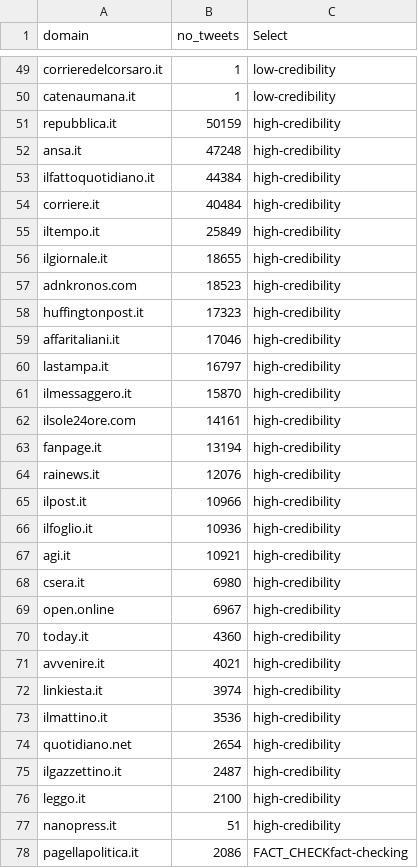
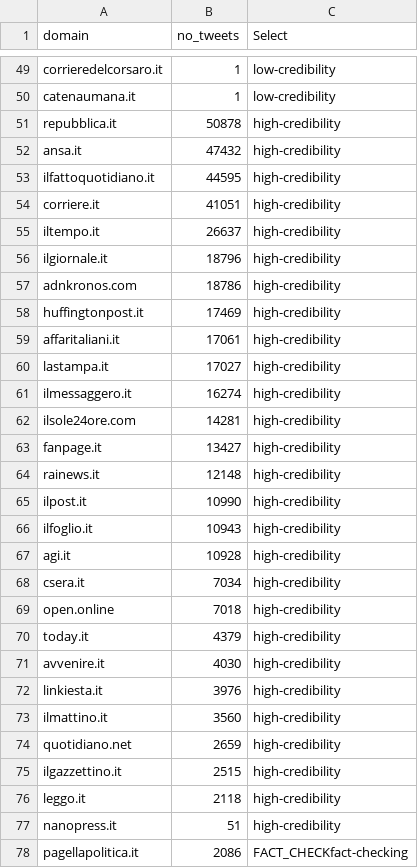
Before and after one commit to frapierri/VaccinItaly, a CSV file: dashboard/tw_dashboard_domain_count.csv, drawn as a sheet; only a part is shown, gaps mark what is left out; the diff covers the shown part only.

```diff
--- a/dashboard/tw_dashboard_domain_count.csv
+++ b/dashboard/tw_dashboard_domain_count.csv
@@ -50,28 +50,28 @@ corrieredelcorsaro.it,1,low-credibility
 catenaumana.it,1,low-credibility
-repubblica.it,50159,high-credibility
-ansa.it,47248,high-credibility
-ilfattoquotidiano.it,44384,high-credibility
-corriere.it,40484,high-credibility
-iltempo.it,25849,high-credibility
-ilgiornale.it,18655,high-credibility
-adnkronos.com,18523,high-credibility
-huffingtonpost.it,17323,high-credibility
-affaritaliani.it,17046,high-credibility
-lastampa.it,16797,high-credibility
-ilmessaggero.it,15870,high-credibility
-ilsole24ore.com,14161,high-credibility
-fanpage.it,13194,high-credibility
-rainews.it,12076,high-credibility
-ilpost.it,10966,high-credibility
-ilfoglio.it,10936,high-credibility
-agi.it,10921,high-credibility
-csera.it,6980,high-credibility
-open.online,6967,high-credibility
-today.it,4360,high-credibility
-avvenire.it,4021,high-credibility
-linkiesta.it,3974,high-credibility
-ilmattino.it,3536,high-credibility
-quotidiano.net,2654,high-credibility
-ilgazzettino.it,2487,high-credibility
-leggo.it,2100,high-credibility
+repubblica.it,50878,high-credibility
+ansa.it,47432,high-credibility
+ilfattoquotidiano.it,44595,high-credibility
+corriere.it,41051,high-credibility
+iltempo.it,26637,high-credibility
+ilgiornale.it,18796,high-credibility
+adnkronos.com,18786,high-credibility
+huffingtonpost.it,17469,high-credibility
+affaritaliani.it,17061,high-credibility
+lastampa.it,17027,high-credibility
+ilmessaggero.it,16274,high-credibility
+ilsole24ore.com,14281,high-credibility
+fanpage.it,13427,high-credibility
+rainews.it,12148,high-credibility
+ilpost.it,10990,high-credibility
+ilfoglio.it,10943,high-credibility
+agi.it,10928,high-credibility
+csera.it,7034,high-credibility
+open.online,7018,high-credibility
+today.it,4379,high-credibility
+avvenire.it,4030,high-credibility
+linkiesta.it,3976,high-credibility
+ilmattino.it,3560,high-credibility
+quotidiano.net,2659,high-credibility
+ilgazzettino.it,2515,high-credibility
+leggo.it,2118,high-credibility
 nanopress.it,51,high-credibility
```
Also changed, not shown: 23 edited cells elsewhere in this file, dashboard/tw_dashboard_ts.csv, 1 other file.
